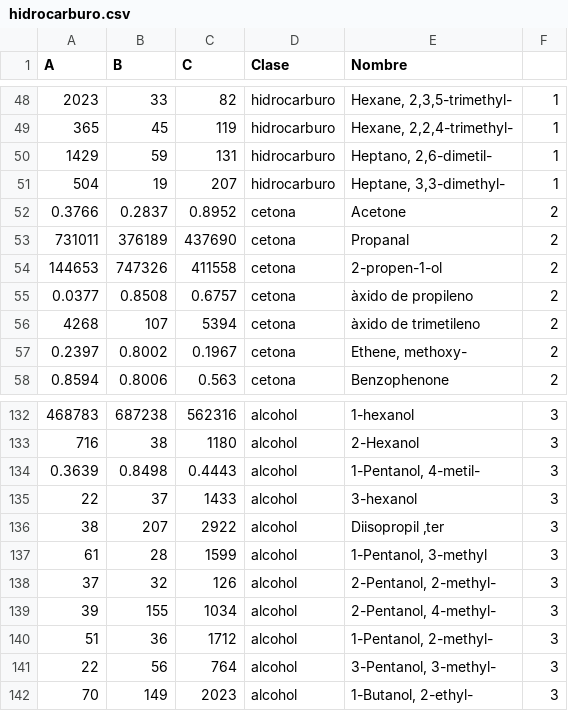
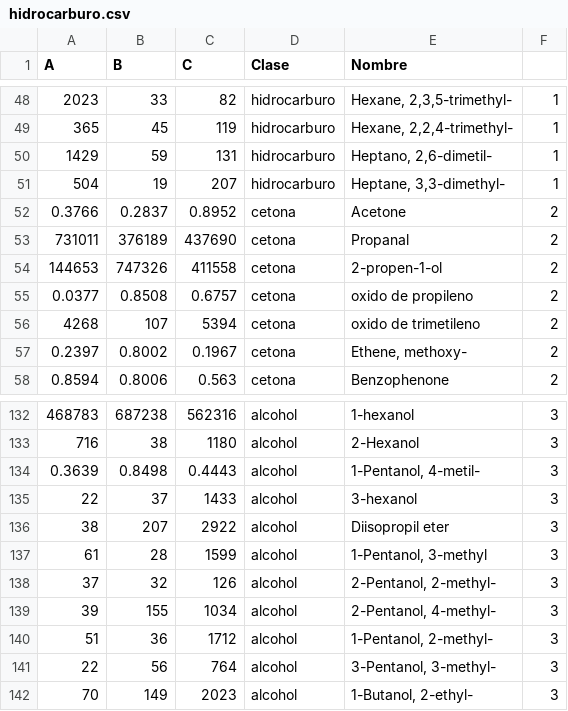
Before and after one commit to fluor7997/QM206, a CSV file: hidrocarburo.csv, drawn as a sheet; only a part is shown, gaps mark what is left out; the diff names each change by its address in the sheet, - before the commit and + after, or states it on an @@ line.

Commit message:
Add files via upload

```diff
--- a/hidrocarburo.csv
+++ b/hidrocarburo.csv
-E55 (Nombre): àxido de propileno
+E55 (Nombre): oxido de propileno
-E56 (Nombre): àxido de trimetileno
+E56 (Nombre): oxido de trimetileno
-E136 (Nombre): Diisopropil ‚ter
+E136 (Nombre): Diisopropil eter
```
